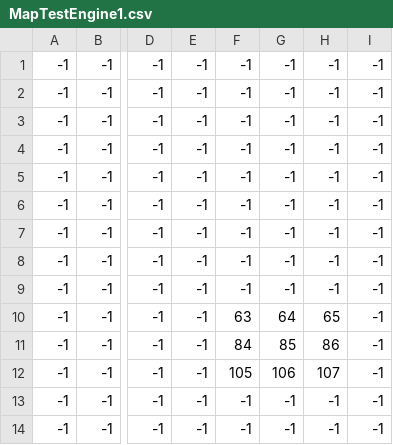
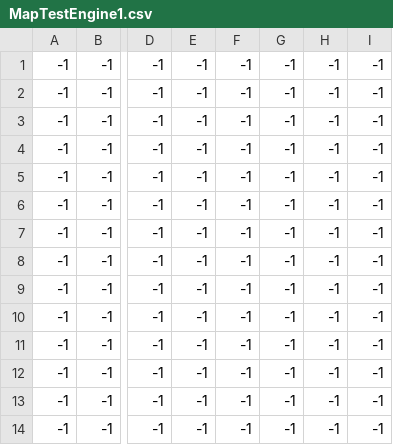
Before and after one commit to IhsenO/khlifiouerghi, a CSV file: res/MapTestEngine1.csv, drawn as a sheet; only a part is shown, gaps mark what is left out; the diff names each change by its address in the sheet, - before the commit and + after, or states it on an @@ line.

```diff
--- a/res/MapTestEngine1.csv
+++ b/res/MapTestEngine1.csv
-F10: 63
+F10: -1
-G10: 64
+G10: -1
-H10: 65
+H10: -1
-F11: 84
+F11: -1
-G11: 85
+G11: -1
-H11: 86
+H11: -1
-F12: 105
+F12: -1
-G12: 106
+G12: -1
-H12: 107
+H12: -1
```
Also changed, not shown: 21 other files.
